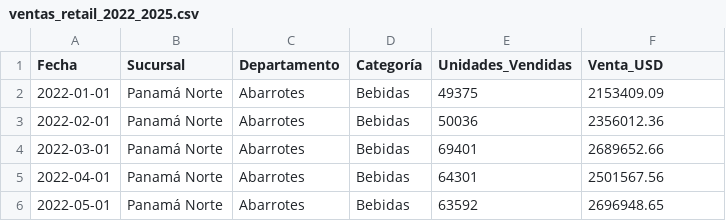
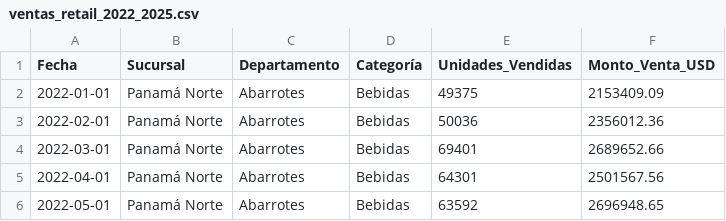
Before and after one commit to frenchalba-png/ventas_forecast_app, a CSV file: ventas_retail_2022_2025.csv, drawn as a sheet; only a part is shown.

Commit message:
Update ventas_retail_2022_2025.csv

```diff
--- a/ventas_retail_2022_2025.csv
+++ b/ventas_retail_2022_2025.csv
@@ -1,2 +1,2 @@
-Fecha,Sucursal,Departamento,Categoría,Unidades_Vendidas,Venta_USD
+Fecha,Sucursal,Departamento,Categoría,Unidades_Vendidas,Monto_Venta_USD
 2022-01-01,Panamá Norte,Abarrotes,Bebidas,49375,2153409.09
```
